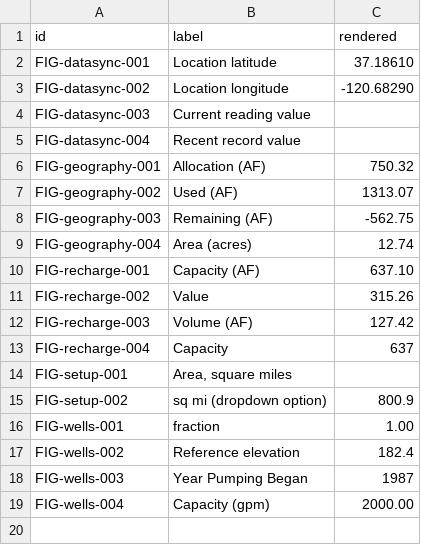
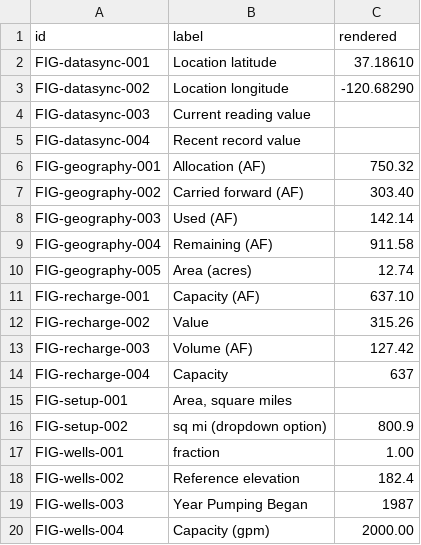
Before and after one commit to Open-H2O/openh2o, a CSV file: audit/figure_ledger/results/rendered_section_d.csv, drawn as a sheet.

```diff
--- a/audit/figure_ledger/results/rendered_section_d.csv
+++ b/audit/figure_ledger/results/rendered_section_d.csv
@@ -6,5 +6,6 @@ FIG-datasync-004,Recent record value,
 FIG-geography-001,Allocation (AF),750.32
-FIG-geography-002,Used (AF),1313.07
-FIG-geography-003,Remaining (AF),-562.75
-FIG-geography-004,Area (acres),12.74
+FIG-geography-002,Carried forward (AF),303.40
+FIG-geography-003,Used (AF),142.14
+FIG-geography-004,Remaining (AF),911.58
+FIG-geography-005,Area (acres),12.74
 FIG-recharge-001,Capacity (AF),637.10
```
Also changed, not shown: audit/figure_ledger/results/recomputed_section_d.csv, audit/figure_ledger/results/section_d.csv, 21 other files.
